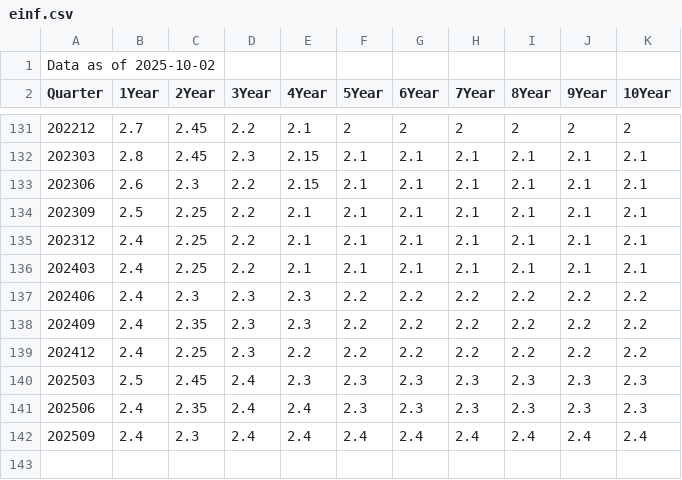
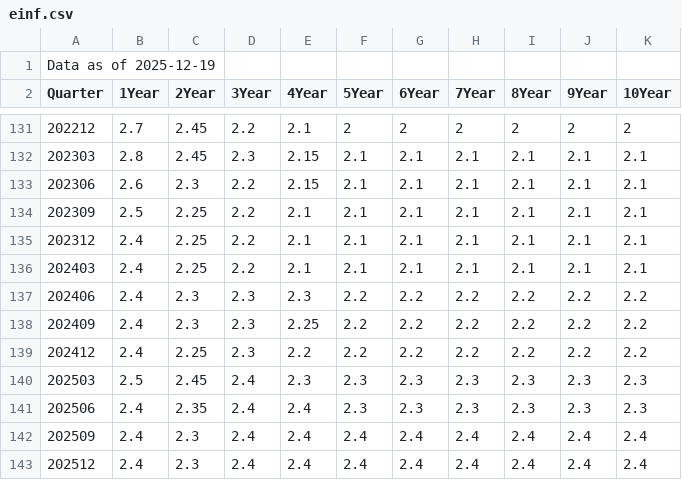
Before and after one commit to jouchinakajima/program, a CSV file: einf.csv, drawn as a sheet; only a part is shown, gaps mark what is left out.

Commit message:
Add files via upload

```diff
--- a/einf.csv
+++ b/einf.csv
@@ -1,2 +1,2 @@
-Data as of 2025-10-02,,,,,,,,,,
+Data as of 2025-12-19,,,,,,,,,,
 Quarter,1Year,2Year,3Year,4Year,5Year,6Year,7Year,8Year,9Year,10Year
@@ -137,3 +137,3 @@ Quarter,1Year,2Year,3Year,4Year,5Year,6Year,7Year,8Year,9Year,10Year
 202406,2.4,2.3,2.3,2.3,2.2,2.2,2.2,2.2,2.2,2.2
-202409,2.4,2.35,2.3,2.3,2.2,2.2,2.2,2.2,2.2,2.2
+202409,2.4,2.3,2.3,2.25,2.2,2.2,2.2,2.2,2.2,2.2
 202412,2.4,2.25,2.3,2.2,2.2,2.2,2.2,2.2,2.2,2.2
@@ -142 +142,2 @@ Quarter,1Year,2Year,3Year,4Year,5Year,6Year,7Year,8Year,9Year,10Year
 202509,2.4,2.3,2.4,2.4,2.4,2.4,2.4,2.4,2.4,2.4
+202512,2.4,2.3,2.4,2.4,2.4,2.4,2.4,2.4,2.4,2.4
```
